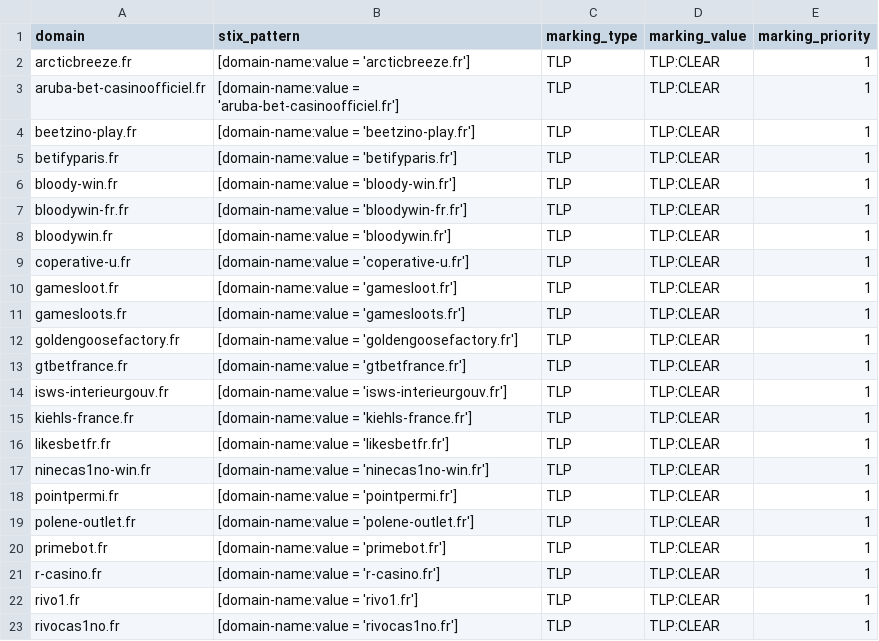
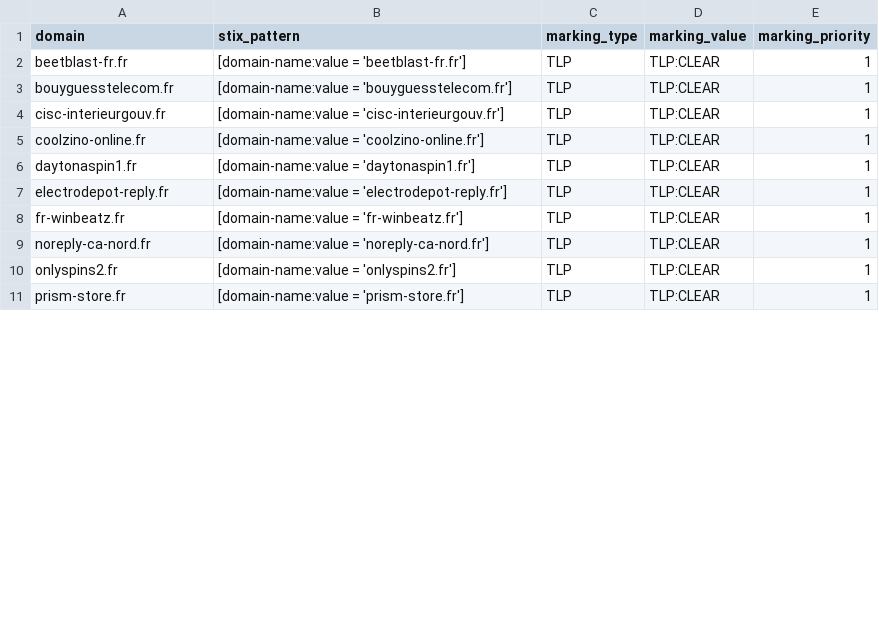
Before and after one commit to DreadFog/red_flag_domains_csv_feed_opencti, a CSV file: daily_domains.csv, drawn as a sheet; only a part is shown; the diff covers the shown part only.

```diff
--- a/daily_domains.csv
+++ b/daily_domains.csv
@@ -1,23 +1,11 @@
 domain,stix_pattern,marking_type,marking_value,marking_priority
-arcticbreeze.fr,[domain-name:value = 'arcticbreeze.fr'],TLP,TLP:CLEAR,1
-aruba-bet-casinoofficiel.fr,[domain-name:value = 'aruba-bet-casinoofficiel.fr'],TLP,TLP:CLEAR,1
-beetzino-play.fr,[domain-name:value = 'beetzino-play.fr'],TLP,TLP:CLEAR,1
-betifyparis.fr,[domain-name:value = 'betifyparis.fr'],TLP,TLP:CLEAR,1
-bloody-win.fr,[domain-name:value = 'bloody-win.fr'],TLP,TLP:CLEAR,1
-bloodywin-fr.fr,[domain-name:value = 'bloodywin-fr.fr'],TLP,TLP:CLEAR,1
-bloodywin.fr,[domain-name:value = 'bloodywin.fr'],TLP,TLP:CLEAR,1
-coperative-u.fr,[domain-name:value = 'coperative-u.fr'],TLP,TLP:CLEAR,1
-gamesloot.fr,[domain-name:value = 'gamesloot.fr'],TLP,TLP:CLEAR,1
-gamesloots.fr,[domain-name:value = 'gamesloots.fr'],TLP,TLP:CLEAR,1
-goldengoosefactory.fr,[domain-name:value = 'goldengoosefactory.fr'],TLP,TLP:CLEAR,1
-gtbetfrance.fr,[domain-name:value = 'gtbetfrance.fr'],TLP,TLP:CLEAR,1
-isws-interieurgouv.fr,[domain-name:value = 'isws-interieurgouv.fr'],TLP,TLP:CLEAR,1
-kiehls-france.fr,[domain-name:value = 'kiehls-france.fr'],TLP,TLP:CLEAR,1
-likesbetfr.fr,[domain-name:value = 'likesbetfr.fr'],TLP,TLP:CLEAR,1
-ninecas1no-win.fr,[domain-name:value = 'ninecas1no-win.fr'],TLP,TLP:CLEAR,1
-pointpermi.fr,[domain-name:value = 'pointpermi.fr'],TLP,TLP:CLEAR,1
-polene-outlet.fr,[domain-name:value = 'polene-outlet.fr'],TLP,TLP:CLEAR,1
-primebot.fr,[domain-name:value = 'primebot.fr'],TLP,TLP:CLEAR,1
-r-casino.fr,[domain-name:value = 'r-casino.fr'],TLP,TLP:CLEAR,1
-rivo1.fr,[domain-name:value = 'rivo1.fr'],TLP,TLP:CLEAR,1
-rivocas1no.fr,[domain-name:value = 'rivocas1no.fr'],TLP,TLP:CLEAR,1
+beetblast-fr.fr,[domain-name:value = 'beetblast-fr.fr'],TLP,TLP:CLEAR,1
+bouyguesstelecom.fr,[domain-name:value = 'bouyguesstelecom.fr'],TLP,TLP:CLEAR,1
+cisc-interieurgouv.fr,[domain-name:value = 'cisc-interieurgouv.fr'],TLP,TLP:CLEAR,1
+coolzino-online.fr,[domain-name:value = 'coolzino-online.fr'],TLP,TLP:CLEAR,1
+daytonaspin1.fr,[domain-name:value = 'daytonaspin1.fr'],TLP,TLP:CLEAR,1
+electrodepot-reply.fr,[domain-name:value = 'electrodepot-reply.fr'],TLP,TLP:CLEAR,1
+fr-winbeatz.fr,[domain-name:value = 'fr-winbeatz.fr'],TLP,TLP:CLEAR,1
+noreply-ca-nord.fr,[domain-name:value = 'noreply-ca-nord.fr'],TLP,TLP:CLEAR,1
+onlyspins2.fr,[domain-name:value = 'onlyspins2.fr'],TLP,TLP:CLEAR,1
+prism-store.fr,[domain-name:value = 'prism-store.fr'],TLP,TLP:CLEAR,1
```
Also changed, not shown: 2 removed rows and 12 edited cells elsewhere in this file.
